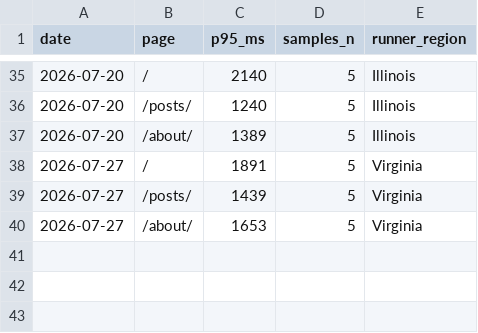
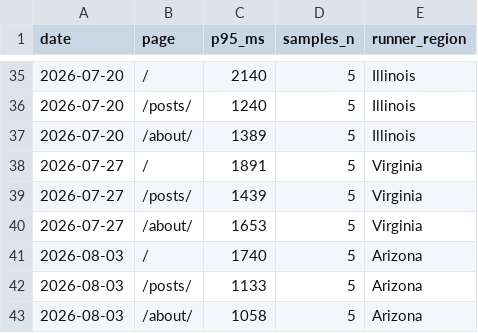
Before and after one commit to laodao-ai/blog, a CSV file: geo-audit/cn-intl-latency.csv, drawn as a sheet; only a part is shown, gaps mark what is left out; the diff names each change by its address in the sheet, - before the commit and + after, or states it on an @@ line.

```diff
--- a/geo-audit/cn-intl-latency.csv
+++ b/geo-audit/cn-intl-latency.csv
+row 41: 2026-08-03 | / | 1740 | 5 | Arizona
+row 42: 2026-08-03 | /posts/ | 1133 | 5 | Arizona
+row 43: 2026-08-03 | /about/ | 1058 | 5 | Arizona
```
